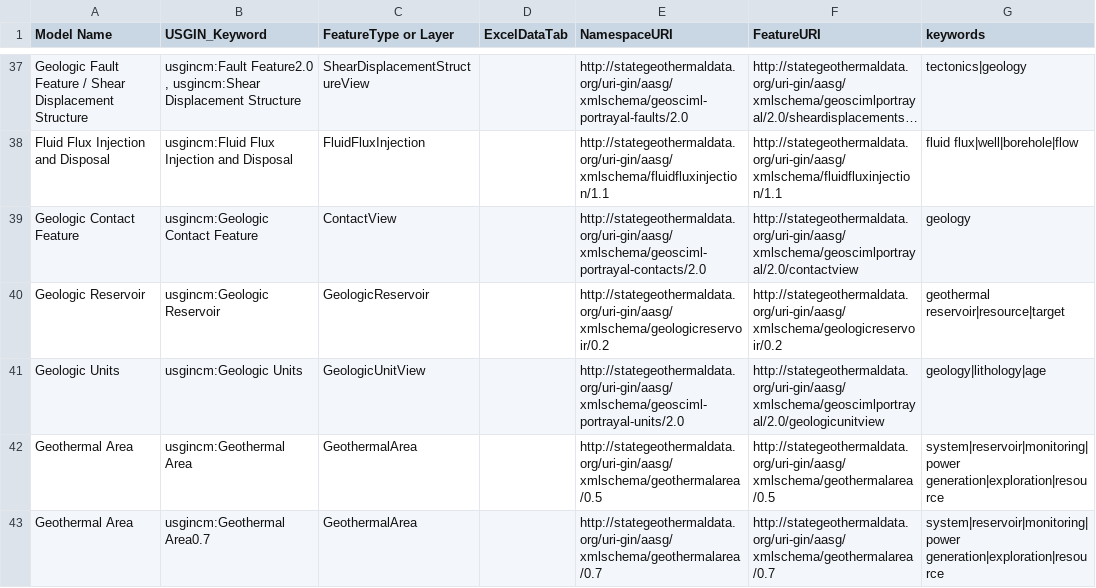
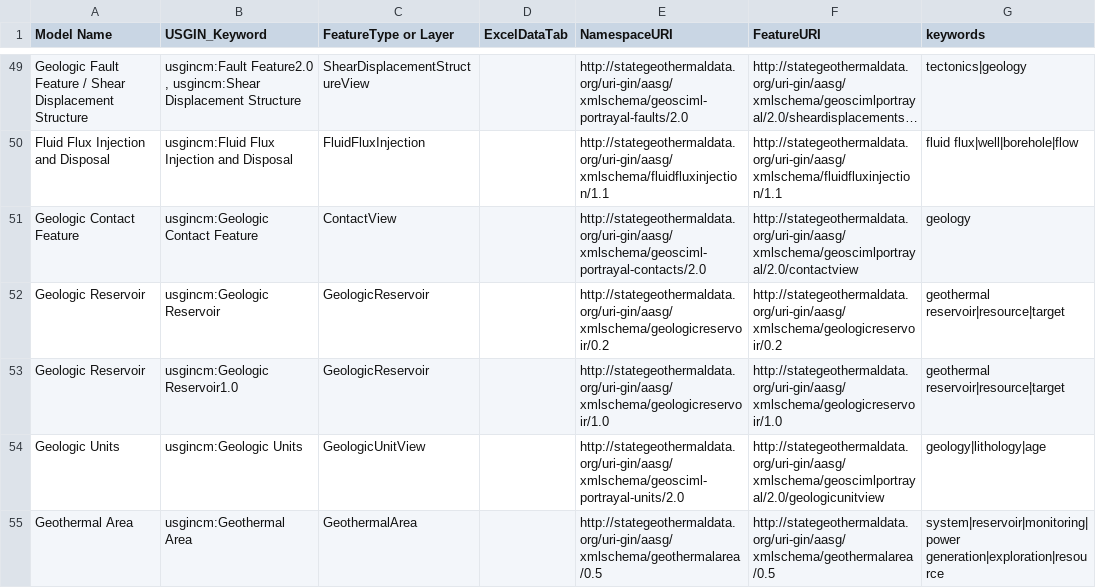
Before and after one commit to usgin-models/exchangecatalog, a CSV file: keywordsNamespacesContentModel.csv, drawn as a sheet; only a part is shown, gaps mark what is left out; the shorter side is filled out with more unchanged rows; long unchanged cells end in …; the diff covers the shown part only; the diff names each change by its address in the sheet, - before the commit and + after, or states it on an @@ line.

Commit message:
added aqchem1.12 and Geologic Reservoir1.0
added aqchem1.12 and Geologic Reservoir1.0

```diff
--- a/keywordsNamespacesContentModel.csv
+++ b/keywordsNamespacesContentModel.csv
+row 53: Geologic Reservoir | usgincm:Geologic Reservoir1.0 | GeologicReservoir |  | http://stategeothermaldata.org/uri-gin/aasg/xmlschema/geologicreservoir/1.0 | http://stategeothermaldata.org/uri-gin/aasg/xmlschema/geologicreservoir/1.0 | geothermal reservoir|resource|target
```
Also changed, not shown: 12 added rows elsewhere in this file.
